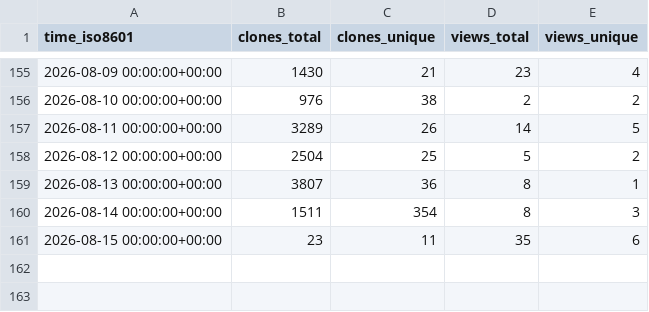
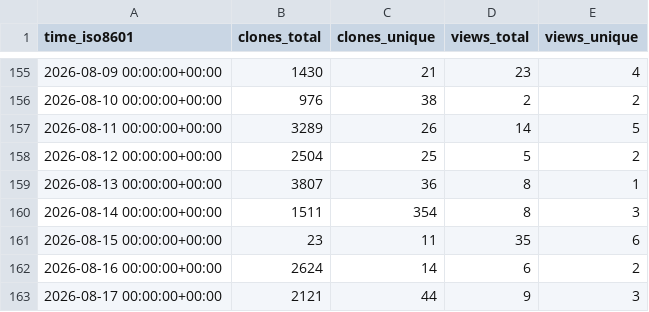
Before and after one commit to nyadla-sys/whisper.tflite, a CSV file: nyadla-sys/whisper.tflite/ghrs-data/views_clones_aggregate.csv, drawn as a sheet; only a part is shown, gaps mark what is left out.

```diff
--- a/nyadla-sys/whisper.tflite/ghrs-data/views_clones_aggregate.csv
+++ b/nyadla-sys/whisper.tflite/ghrs-data/views_clones_aggregate.csv
@@ -161 +161,3 @@ time_iso8601,clones_total,clones_unique,views_total,views_unique
 2026-08-15 00:00:00+00:00,23,11,35,6
+2026-08-16 00:00:00+00:00,2624,14,6,2
+2026-08-17 00:00:00+00:00,2121,44,9,3
```
Also changed, not shown: 1 other file.
